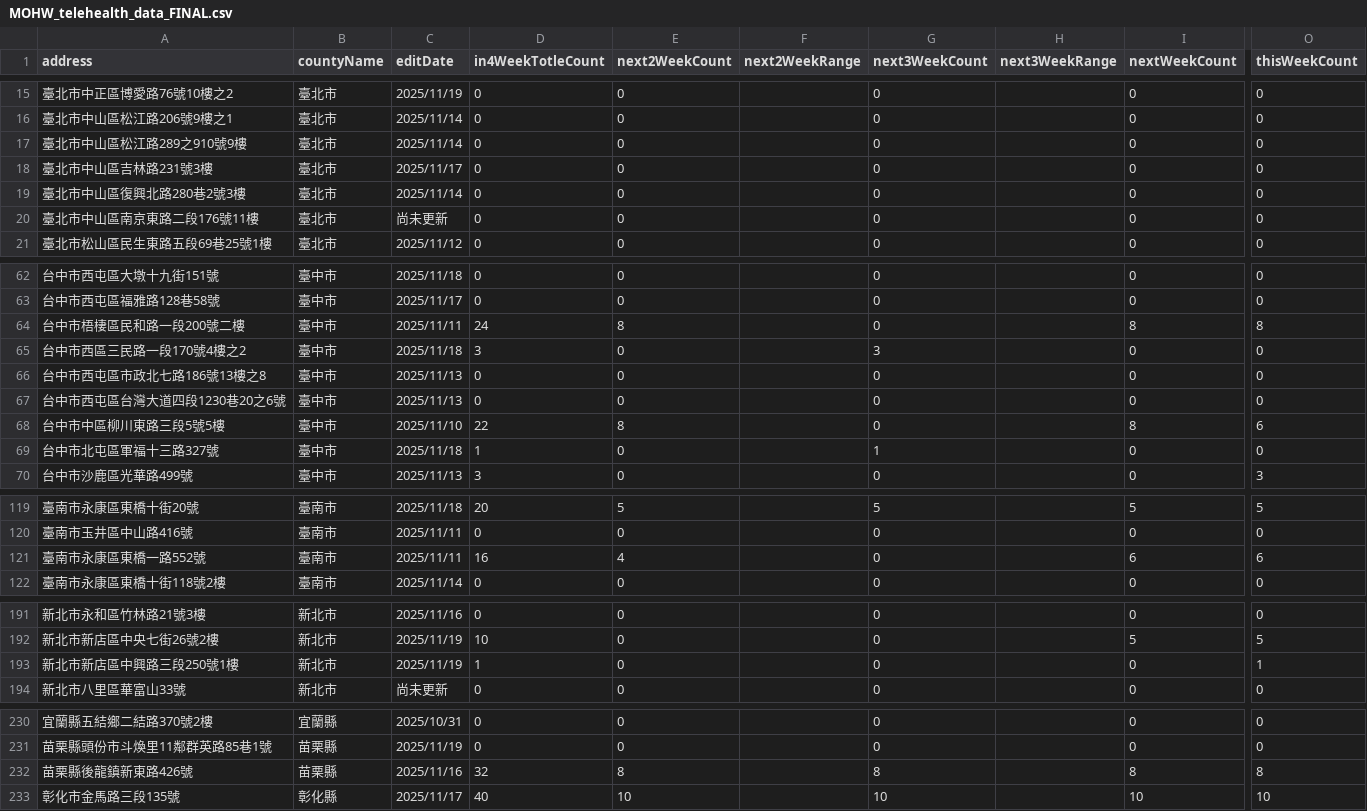
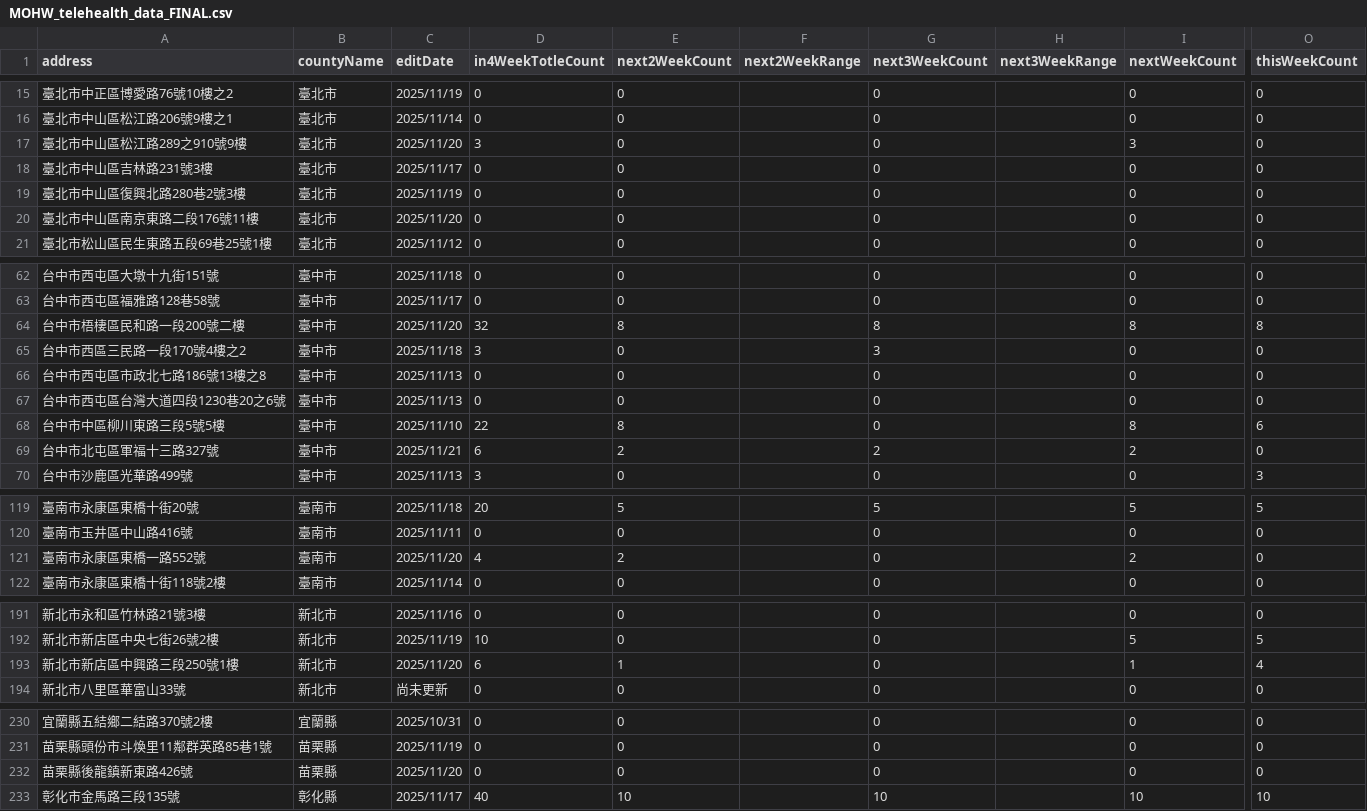
Before and after one commit to shiyuki0318/moh-counseling-map, a CSV file: MOHW_telehealth_data_FINAL.csv, drawn as a sheet; only a part is shown, gaps mark what is left out; the diff covers the shown part only; the diff names each change by its address in the sheet, - before the commit and + after, or states it on an @@ line.

```diff
--- a/MOHW_telehealth_data_FINAL.csv
+++ b/MOHW_telehealth_data_FINAL.csv
-C17 (editDate): 2025/11/14
+C17 (editDate): 2025/11/20
-D17 (in4WeekTotleCount): 0
+D17 (in4WeekTotleCount): 3
-I17 (nextWeekCount): 0
+I17 (nextWeekCount): 3
-C19 (editDate): 2025/11/14
+C19 (editDate): 2025/11/19
-C20 (editDate): 尚未更新
+C20 (editDate): 2025/11/20
-C64 (editDate): 2025/11/11
+C64 (editDate): 2025/11/20
-D64 (in4WeekTotleCount): 24
+D64 (in4WeekTotleCount): 32
-G64 (next3WeekCount): 0
+G64 (next3WeekCount): 8
-C69 (editDate): 2025/11/18
+C69 (editDate): 2025/11/21
-D69 (in4WeekTotleCount): 1
+D69 (in4WeekTotleCount): 6
-E69 (next2WeekCount): 0
+E69 (next2WeekCount): 2
-G69 (next3WeekCount): 1
+G69 (next3WeekCount): 2
-I69 (nextWeekCount): 0
+I69 (nextWeekCount): 2
-C121 (editDate): 2025/11/11
+C121 (editDate): 2025/11/20
-D121 (in4WeekTotleCount): 16
+D121 (in4WeekTotleCount): 4
-E121 (next2WeekCount): 4
+E121 (next2WeekCount): 2
-I121 (nextWeekCount): 6
+I121 (nextWeekCount): 2
-O121 (thisWeekCount): 6
+O121 (thisWeekCount): 0
-C193 (editDate): 2025/11/19
+C193 (editDate): 2025/11/20
-D193 (in4WeekTotleCount): 1
+D193 (in4WeekTotleCount): 6
-E193 (next2WeekCount): 0
+E193 (next2WeekCount): 1
-I193 (nextWeekCount): 0
+I193 (nextWeekCount): 1
-O193 (thisWeekCount): 1
+O193 (thisWeekCount): 4
-C232 (editDate): 2025/11/16
+C232 (editDate): 2025/11/20
-D232 (in4WeekTotleCount): 32
+D232 (in4WeekTotleCount): 0
-E232 (next2WeekCount): 8
+E232 (next2WeekCount): 0
-G232 (next3WeekCount): 8
+G232 (next3WeekCount): 0
-I232 (nextWeekCount): 8
+I232 (nextWeekCount): 0
-O232 (thisWeekCount): 8
+O232 (thisWeekCount): 0
```
Also changed, not shown: 13 edited cells elsewhere in this file, MOHW_counseling_data_FINAL.csv.
